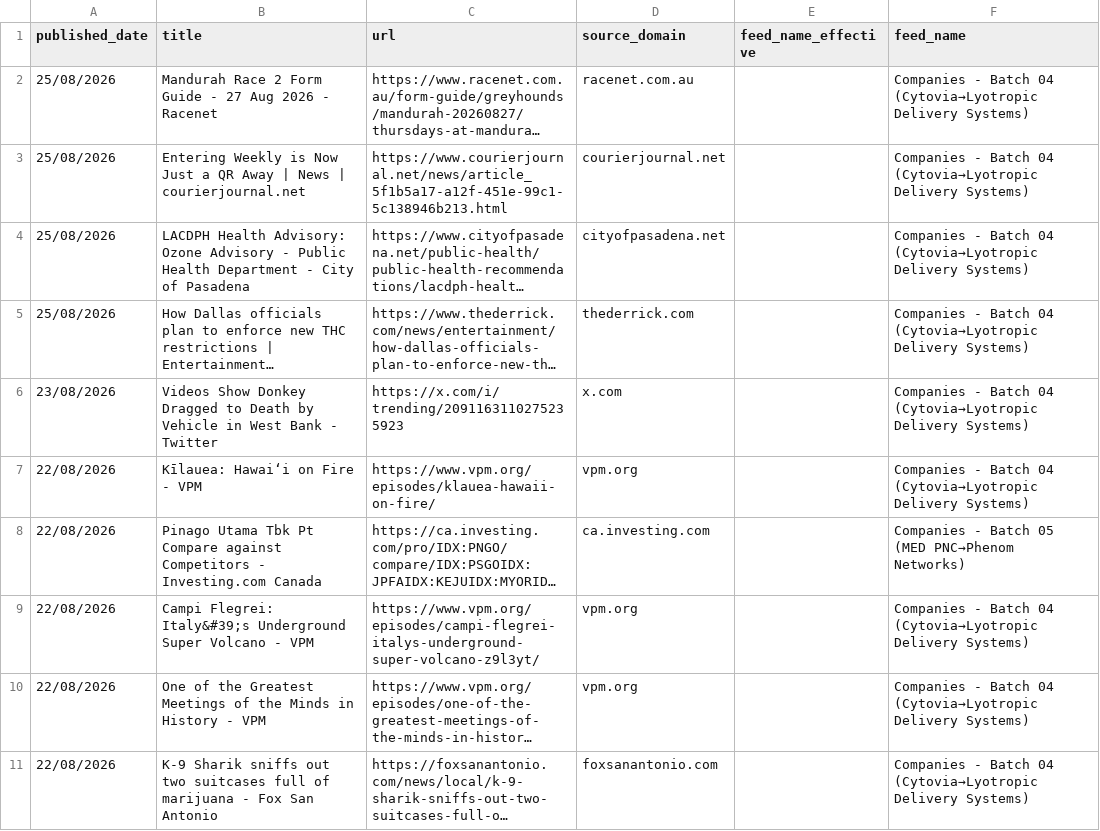
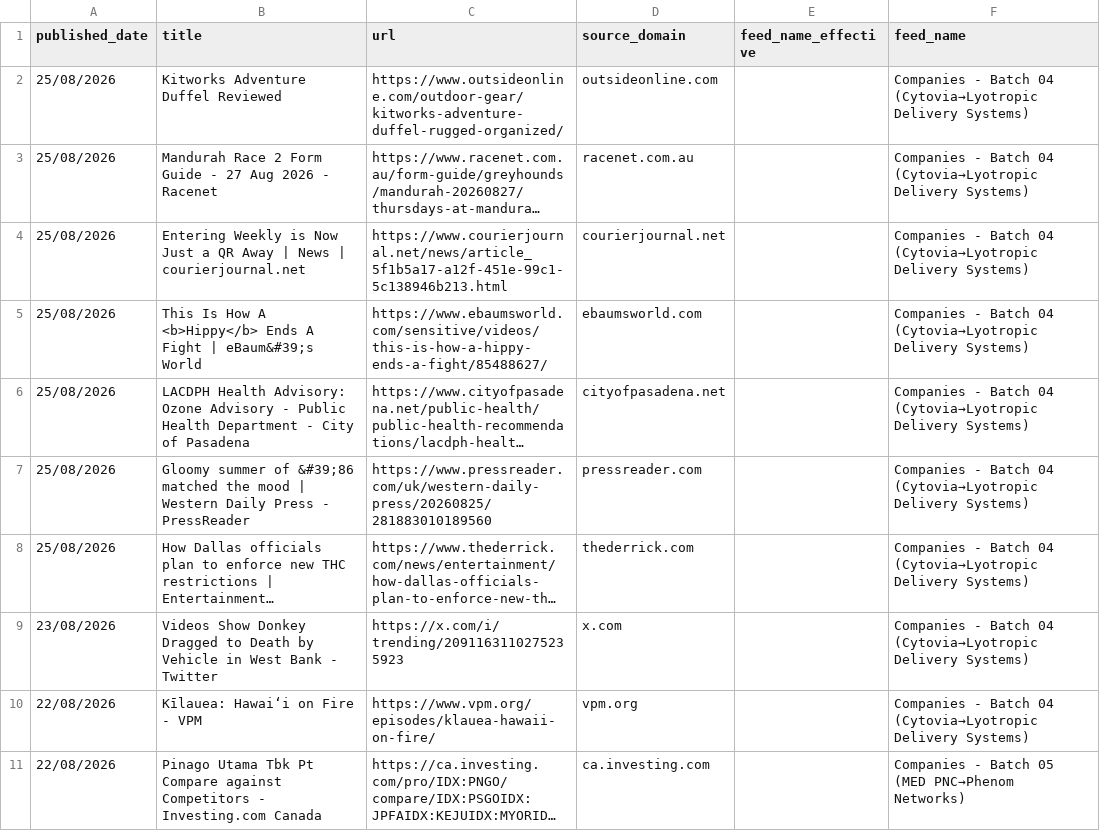
Before and after one commit to elyashivzangen/yissum-science, a CSV file: data_new_updater/feed_titles.csv, drawn as a sheet; only a part is shown; the shorter side is filled out with more unchanged rows; long unchanged cells end in …; the diff names each change by its address in the sheet, - before the commit and + after, or states it on an @@ line.

```diff
--- a/data_new_updater/feed_titles.csv
+++ b/data_new_updater/feed_titles.csv
+row 2: 25/08/2026 | Kitworks Adventure Duffel Reviewed | https://www.outsideonline.com/outdoor-gear/kitworks-adventure-duffel-rugged-organized/ | outsideonline.com |  | Companies - Batch 04 (Cytovia→Lyotropic Delivery Systems)
+row 5: 25/08/2026 | This Is How A <b>Hippy</b> Ends A Fight | eBaum&#39;s World | https://www.ebaumsworld.com/sensitive/videos/this-is-how-a-hippy-ends-a-fight/85488627/ | ebaumsworld.com |  | Companies - Batch 04 (Cytovia→Lyotropic Delivery Systems)
+row 7: 25/08/2026 | Gloomy summer of &#39;86 matched the mood | Western Daily Press - PressReader | https://www.pressreader.com/uk/western-daily-press/20260825/281883010189560 | pressreader.com |  | Companies - Batch 04 (Cytovia→Lyotropic Delivery Systems)
```
Also changed, not shown: data_new_updater/feed.csv, data_new_updater/feed_compact.csv, 2 other files.
